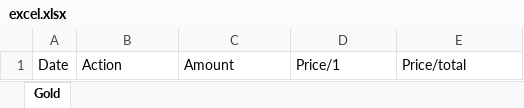
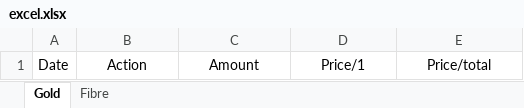
Before and after one commit to mxkle/aoxlsx, an Excel workbook: excel.xlsx, sheet Gold, drawn as a sheet; values as stored, in another font and other column widths than the file's, no borders; the diff names each change by its address in the sheet, - before the commit and + after, or states it on an @@ line.

```diff
--- a/excel.xlsx (sheet Gold)
+++ b/excel.xlsx (sheet Gold)
+sheet tab: Fibre
-B1:E1 alignment: left
+B1:E1 alignment: center
```
Also changed, not shown: 3 other files.
